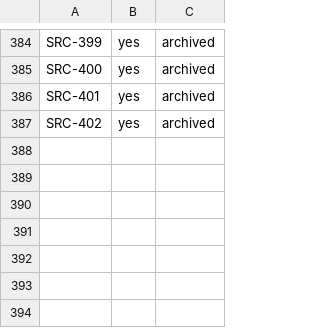
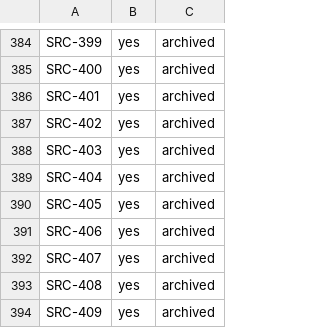
Before and after one commit to luispsalas/applied-ai-concepts, a TSV file: scripts/registry-archive.tsv, drawn as a sheet; only a part is shown, gaps mark what is left out.

```diff
--- a/scripts/registry-archive.tsv
+++ b/scripts/registry-archive.tsv
@@ -387 +387,8 @@ SRC-401	yes	archived
 SRC-402	yes	archived
+SRC-403	yes	archived
+SRC-404	yes	archived
+SRC-405	yes	archived
+SRC-406	yes	archived
+SRC-407	yes	archived
+SRC-408	yes	archived
+SRC-409	yes	archived
```
Also changed, not shown: 5 other files.
